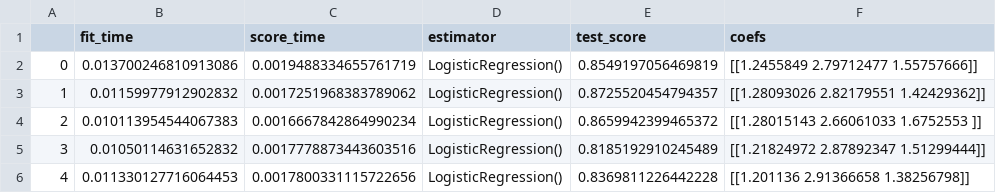
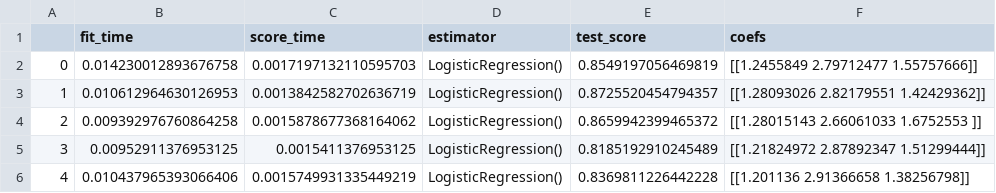
Before and after one commit to eved1018/ISPIP, a CSV file: metadpi/output/cv/cv_all/logit_best_score.csv, drawn as a sheet.

```diff
--- a/metadpi/output/cv/cv_all/logit_best_score.csv
+++ b/metadpi/output/cv/cv_all/logit_best_score.csv
@@ -1,6 +1,6 @@
 ,fit_time,score_time,estimator,test_score,coefs
-0,0.013700246810913086,0.0019488334655761719,LogisticRegression(),0.8549197056469819,[[1.2455849  2.79712477 1.55757666]]
-1,0.01159977912902832,0.0017251968383789062,LogisticRegression(),0.8725520454794357,[[1.28093026 2.82179551 1.42429362]]
-2,0.010113954544067383,0.0016667842864990234,LogisticRegression(),0.8659942399465372,[[1.28015143 2.66061033 1.6752553 ]]
-3,0.01050114631652832,0.0017778873443603516,LogisticRegression(),0.8185192910245489,[[1.21824972 2.87892347 1.51299444]]
-4,0.011330127716064453,0.0017800331115722656,LogisticRegression(),0.8369811226442228,[[1.201136   2.91366658 1.38256798]]
+0,0.014230012893676758,0.0017197132110595703,LogisticRegression(),0.8549197056469819,[[1.2455849  2.79712477 1.55757666]]
+1,0.010612964630126953,0.0013842582702636719,LogisticRegression(),0.8725520454794357,[[1.28093026 2.82179551 1.42429362]]
+2,0.009392976760864258,0.0015878677368164062,LogisticRegression(),0.8659942399465372,[[1.28015143 2.66061033 1.6752553 ]]
+3,0.00952911376953125,0.0015411376953125,LogisticRegression(),0.8185192910245489,[[1.21824972 2.87892347 1.51299444]]
+4,0.010437965393066406,0.0015749931335449219,LogisticRegression(),0.8369811226442228,[[1.201136   2.91366658 1.38256798]]
```
Also changed, not shown: metadpi/output/cv/cv_all/rf_cv_results.csv, metadpi/output/cv/cv_all/roc_model.csv, 18 other files.
